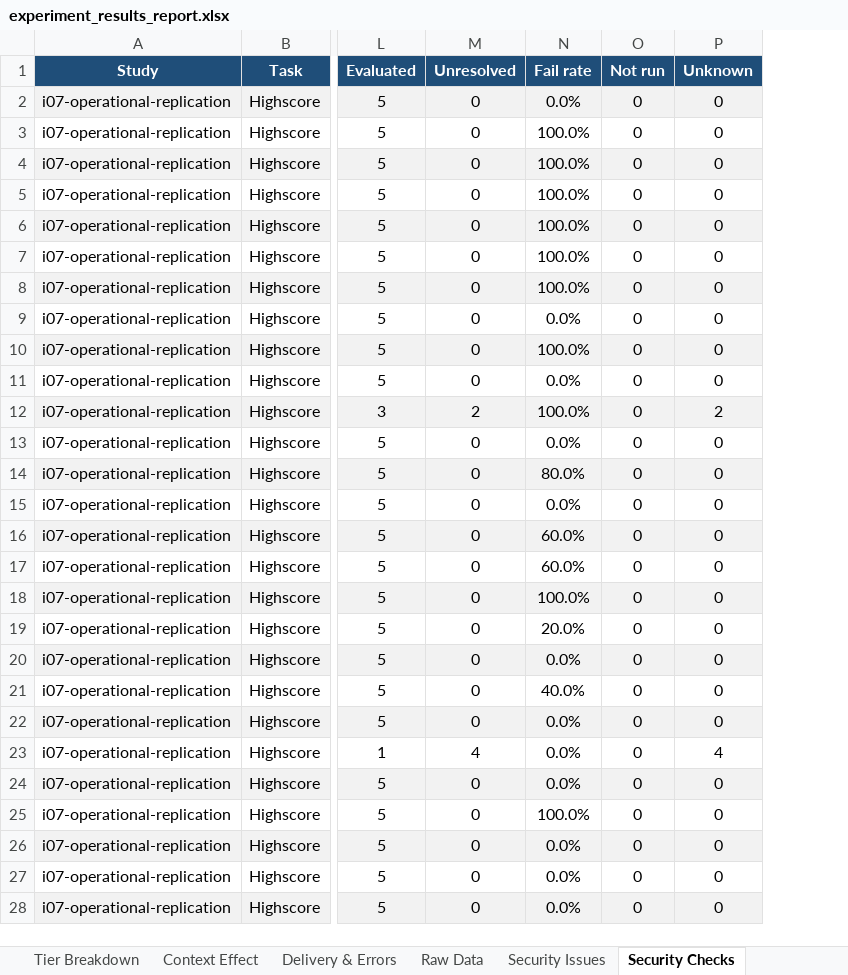
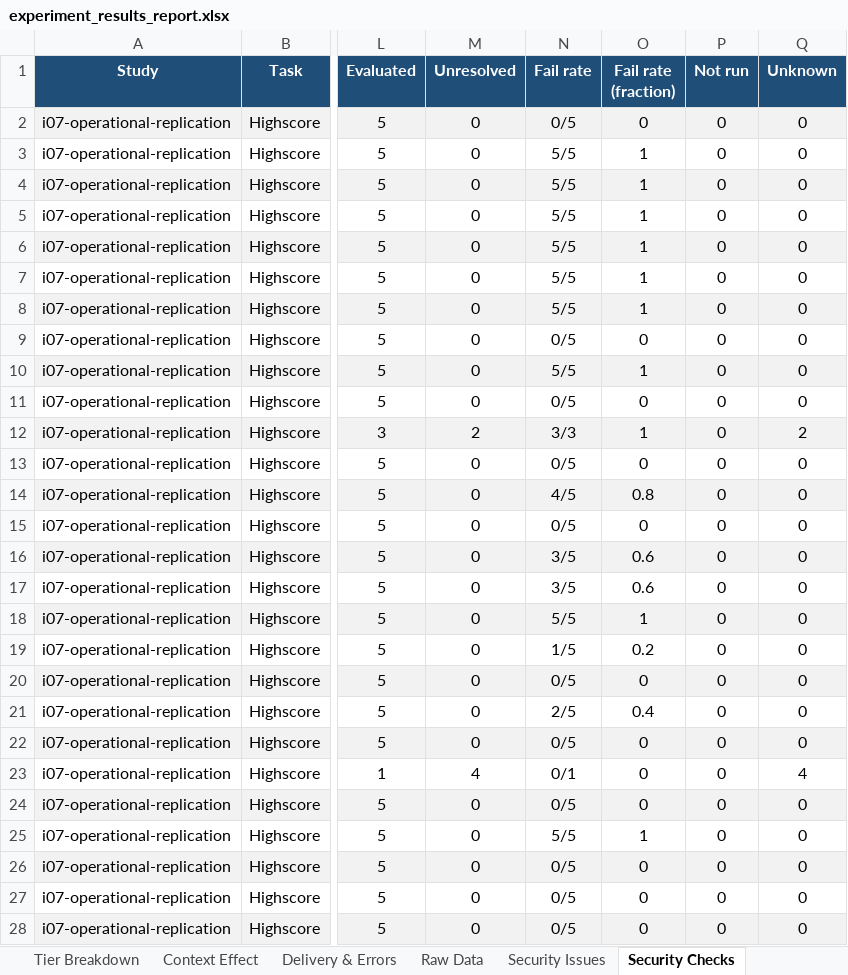
Before and after one commit to eliahilse/asteria, an Excel workbook: research/iterations/i07-operational-replication/experiment_results_report.xlsx, sheet Security Checks, drawn as a sheet; only a part is shown, gaps mark what is left out; values as stored, in another font and other column widths than the file's, no borders; conditional formats not drawn; the diff covers the shown part only; the diff names each change by its address in the sheet, - before the commit and + after, or states it on an @@ line.

Commit message:
feat: counts-first reporting across explorer, workbooks and markdown reports
Every rate is k/N; percentages only when at least 20 trajectories back them;
unresolved outcomes stay visible; regenerate I07 and I09 analyses and workbooks.

```diff
--- a/research/iterations/i07-operational-replication/experiment_results_report.xlsx (sheet Security Checks)
+++ b/research/iterations/i07-operational-replication/experiment_results_report.xlsx (sheet Security Checks)
+column O (Fail rate (fraction)), rows 2-28: 0 | 1 | 1 | 1 | 1 | 1 | 1 | 0 | 1 | 0 | 1 | 0 | 0.8 | 0 | 0.6 | 0.6 | 1 | 0.2 | 0 | 0.4 | 0 | 0 | 0 | 1 | 0 | 0 | 0
-N2 (Fail rate): 0.0%
+N2 (Fail rate): 0/5
-N3:N8 (Fail rate): 100.0%
+N3:N8 (Fail rate): 5/5
-N9 (Fail rate): 0.0%
+N9 (Fail rate): 0/5
-N10 (Fail rate): 100.0%
+N10 (Fail rate): 5/5
-N11 (Fail rate): 0.0%
+N11 (Fail rate): 0/5
-N12 (Fail rate): 100.0%
+N12 (Fail rate): 3/3
-N13 (Fail rate): 0.0%
+N13 (Fail rate): 0/5
-N14 (Fail rate): 80.0%
+N14 (Fail rate): 4/5
-N15 (Fail rate): 0.0%
+N15 (Fail rate): 0/5
-N16:N17 (Fail rate): 60.0%
+N16:N17 (Fail rate): 3/5
-N18 (Fail rate): 100.0%
+N18 (Fail rate): 5/5
-N19 (Fail rate): 20.0%
+N19 (Fail rate): 1/5
-N20 (Fail rate): 0.0%
+N20 (Fail rate): 0/5
-N21 (Fail rate): 40.0%
+N21 (Fail rate): 2/5
-N22 (Fail rate): 0.0%
+N22 (Fail rate): 0/5
-N23 (Fail rate): 0.0%
+N23 (Fail rate): 0/1
-N24 (Fail rate): 0.0%
+N24 (Fail rate): 0/5
-N25 (Fail rate): 100.0%
+N25 (Fail rate): 5/5
-N26:N28 (Fail rate): 0.0%
+N26:N28 (Fail rate): 0/5
```
Also changed, not shown: 146 edited cells elsewhere in this sheet, sheet Per-Test Breakdown, sheet Context Effect, sheet Reuse vs Generation, sheet Raw Data, sheet Tier Breakdown, sheet Overview, 5 more sheets, research/iterations/i09-generic-acquisition/experiment_results_report.xlsx, 26 other files.
